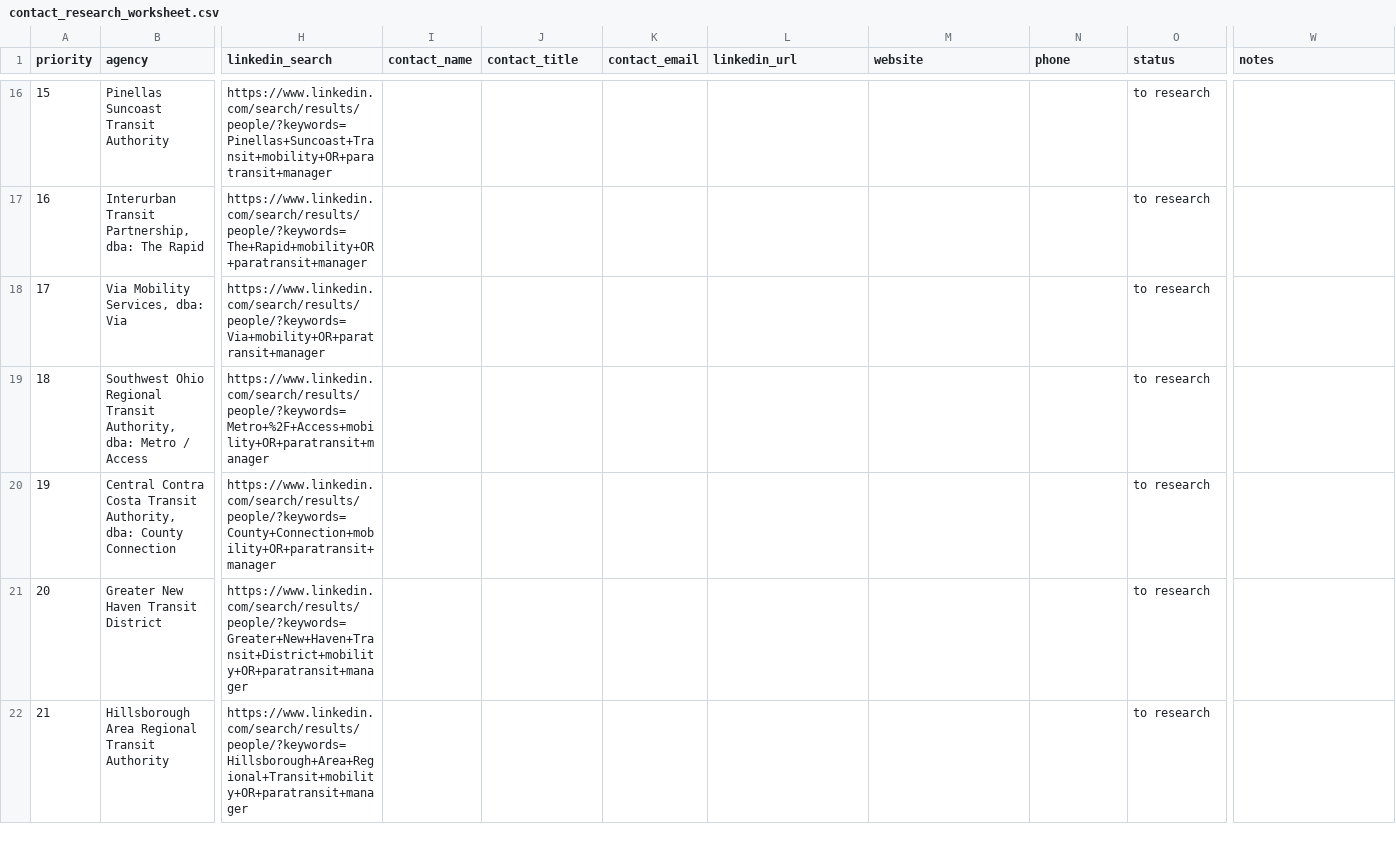
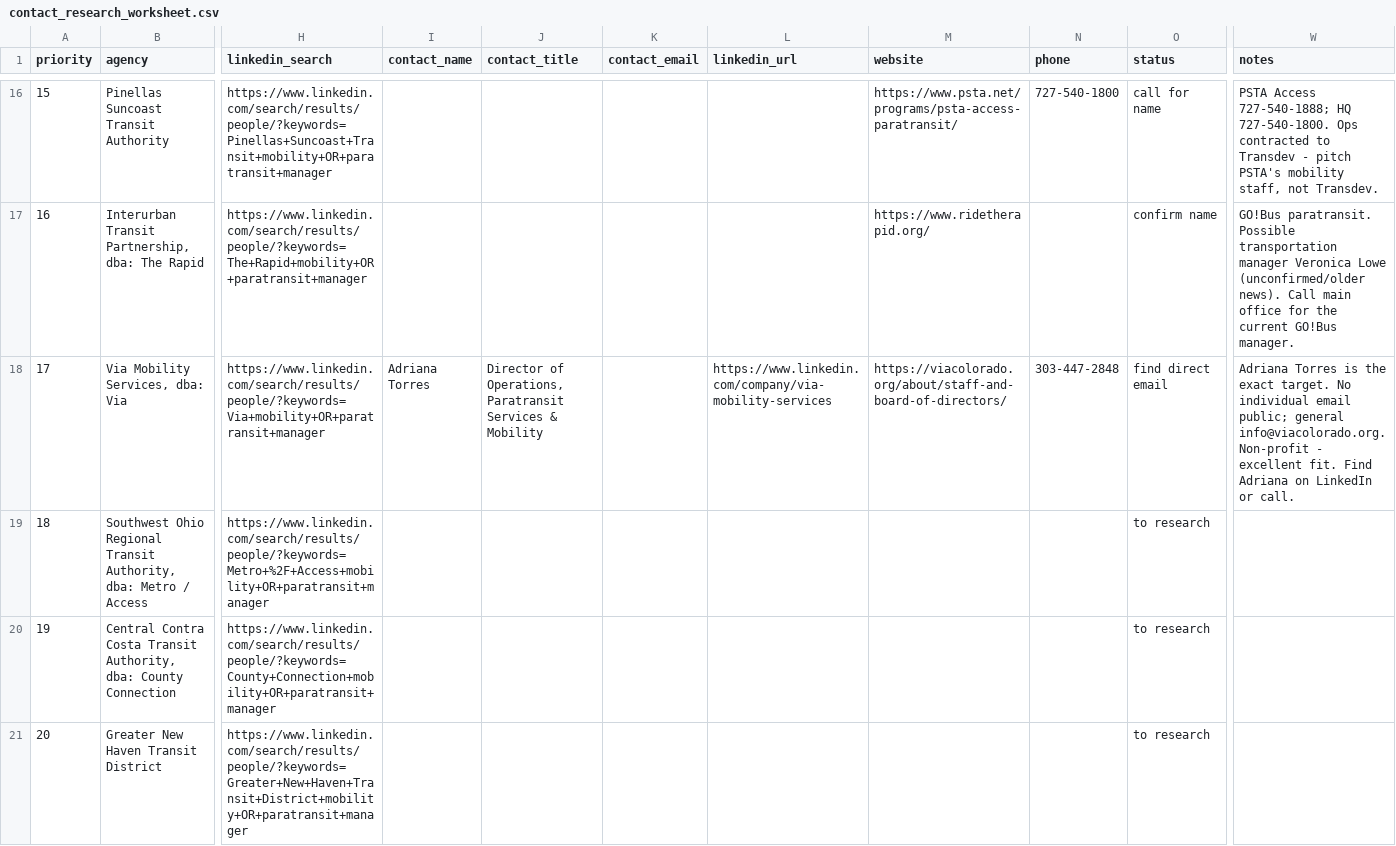
Before and after one commit to aryaarun0910-debug/Milexium, a CSV file: outreach/contact_research_worksheet.csv, drawn as a sheet; only a part is shown, gaps mark what is left out; the shorter side is filled out with more unchanged rows; the diff covers the shown part only; the diff names each change by its address in the sheet, - before the commit and + after, or states it on an @@ line.

```diff
--- a/outreach/contact_research_worksheet.csv
+++ b/outreach/contact_research_worksheet.csv
-M16 (website): (empty)
+M16 (website): https://www.psta.net/programs/psta-access-paratransit/
-N16 (phone): (empty)
+N16 (phone): 727-540-1800
-O16 (status): to research
+O16 (status): call for name
-W16 (notes): (empty)
+W16 (notes): PSTA Access 727-540-1888; HQ 727-540-1800. Ops contracted to Transdev - pitch PSTA's mobility staff, not Transdev.
-M17 (website): (empty)
+M17 (website): https://www.ridetherapid.org/
-O17 (status): to research
+O17 (status): confirm name
-W17 (notes): (empty)
+W17 (notes): GO!Bus paratransit. Possible transportation manager Veronica Lowe (unconfirmed/older news). Call main office for the current GO!Bus manager.
-I18 (contact_name): (empty)
+I18 (contact_name): Adriana Torres
-J18 (contact_title): (empty)
+J18 (contact_title): Director of Operations, Paratransit Services & Mobility
-L18 (linkedin_url): (empty)
+L18 (linkedin_url): https://www.linkedin.com/company/via-mobility-services
-M18 (website): (empty)
+M18 (website): https://viacolorado.org/about/staff-and-board-of-directors/
-N18 (phone): (empty)
+N18 (phone): 303-447-2848
-O18 (status): to research
+O18 (status): find direct email
-W18 (notes): (empty)
+W18 (notes): Adriana Torres is the exact target. No individual email public; general info@viacolorado.org. Non-profit - excellent fit. Find Adriana on LinkedIn or call.
```
Also changed, not shown: 62 edited cells elsewhere in this file, 1 other file.
